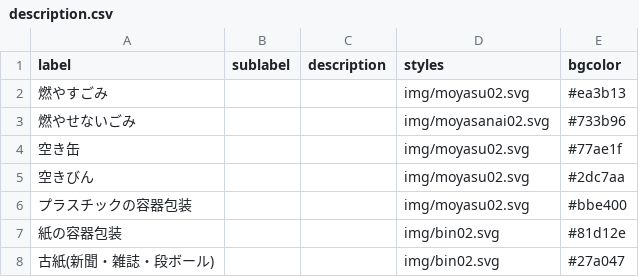
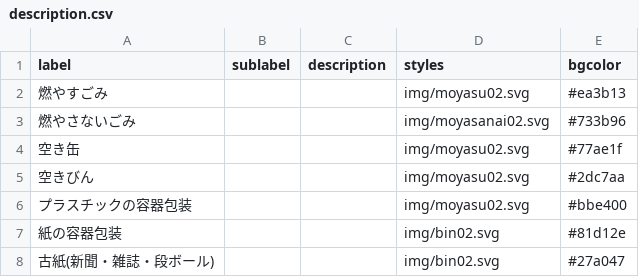
Before and after one commit to codefortoyama/5374, a CSV file: data/description.csv, drawn as a sheet.

Commit message:
Update description.csv

```diff
--- a/data/description.csv
+++ b/data/description.csv
@@ -2,3 +2,3 @@
 燃やすごみ,,,img/moyasu02.svg,#ea3b13
-燃やせないごみ,,,img/moyasanai02.svg,#733b96
+燃やさないごみ,,,img/moyasanai02.svg,#733b96
 空き缶,,,img/moyasu02.svg,#77ae1f
```
